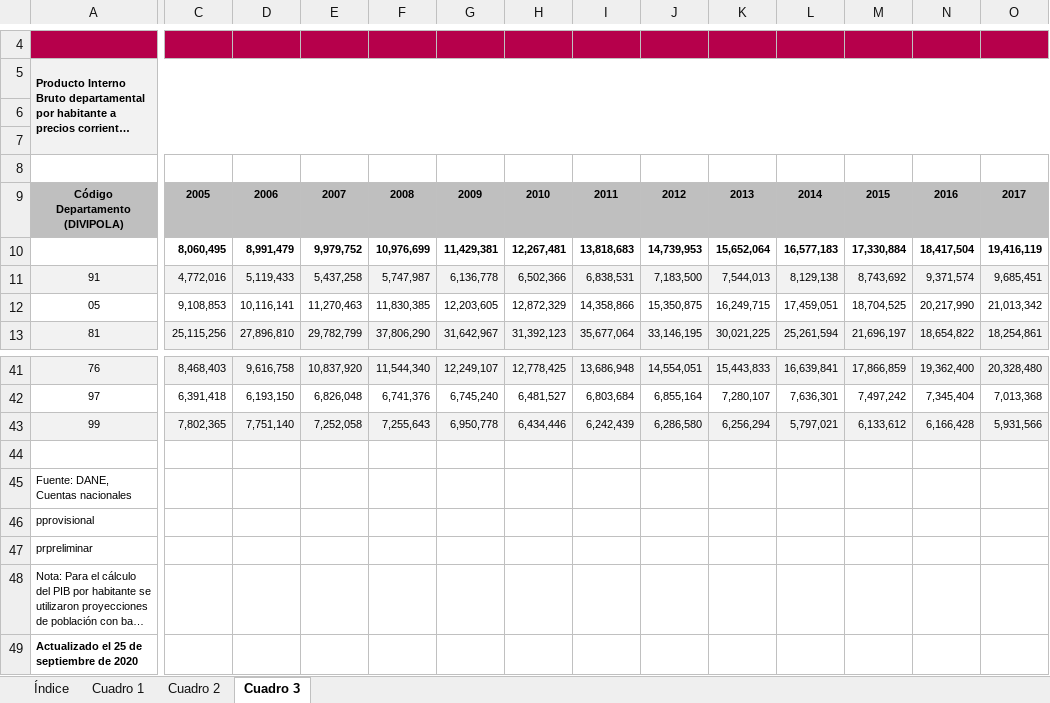
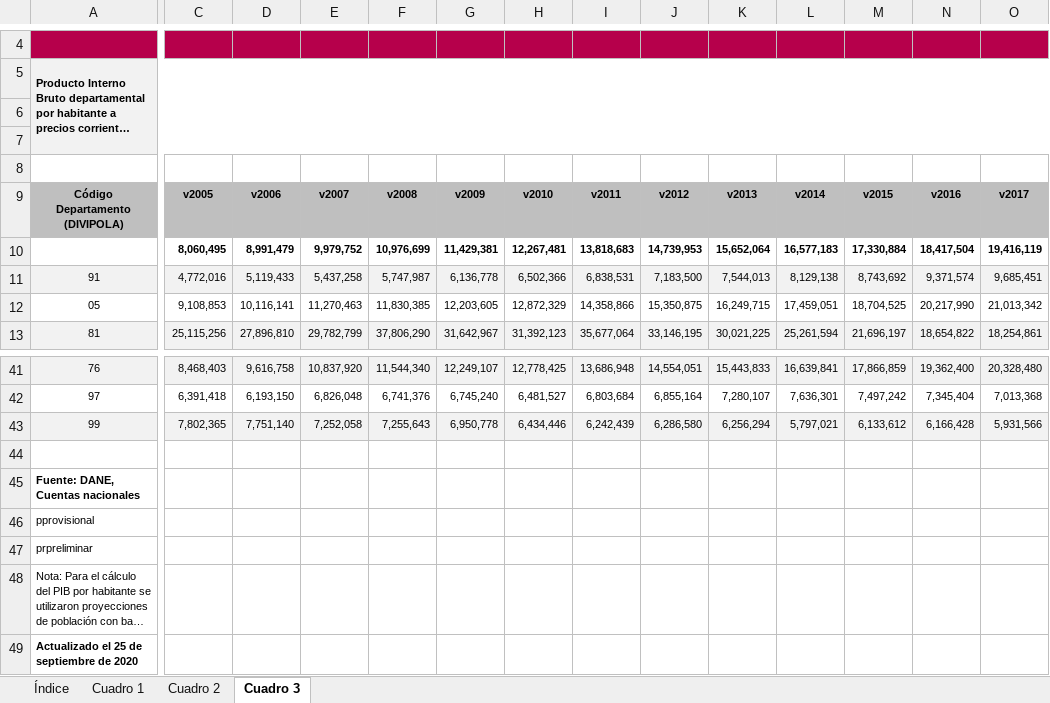
Before and after one commit to it-ces/cluster, an Excel workbook: anexo-2019-preliminar-PIB-total-por-departamento.xlsx, sheet Cuadro 3, drawn as a sheet; only a part is shown, gaps mark what is left out; long unchanged cells end in …; values as stored, in another font and other column widths than the file's, no borders; charts and pictures not drawn; the diff covers the shown part only; the diff names each change by its address in the sheet, - before the commit and + after, or states it on an @@ line.

```diff
--- a/anexo-2019-preliminar-PIB-total-por-departamento.xlsx (sheet Cuadro 3)
+++ b/anexo-2019-preliminar-PIB-total-por-departamento.xlsx (sheet Cuadro 3)
-C9: 2005
+C9: v2005
-D9: 2006
+D9: v2006
-E9: 2007
+E9: v2007
-F9: 2008
+F9: v2008
-G9: 2009
+G9: v2009
-H9: 2010
+H9: v2010
-I9: 2011
+I9: v2011
-J9: 2012
+J9: v2012
-K9: 2013
+K9: v2013
-L9: 2014
+L9: v2014
-M9: 2015
+M9: v2015
-N9: 2016
+N9: v2016
-O9: 2017
+O9: v2017
-A45 bold: off
+A45 bold: on
```
Also changed, not shown: 2 edited cells elsewhere in this sheet, sheet Cuadro 1, sheet Cuadro 2, charts or pictures, 1 other file.
